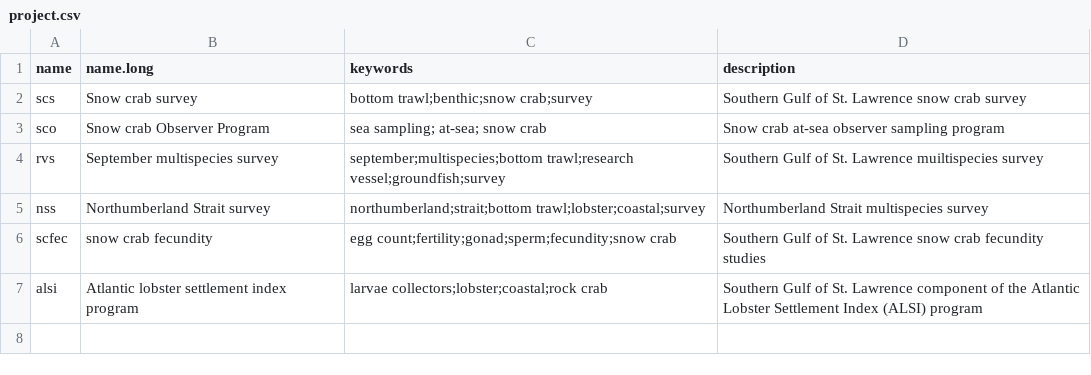
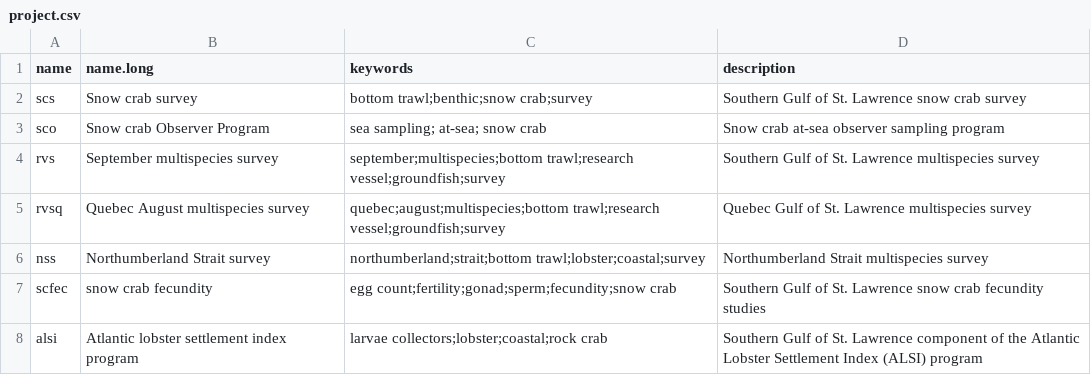
Before and after one commit to TobieSurette/gulf.metadata, a CSV file: inst/extdata/project.csv, drawn as a sheet.

Commit message:
Added Quebec rv survey

```diff
--- a/inst/extdata/project.csv
+++ b/inst/extdata/project.csv
@@ -3,3 +3,4 @@ scs,Snow crab survey,bottom trawl;benthic;snow crab;survey,Southern Gulf of St.
 sco,Snow crab Observer Program,sea sampling; at-sea; snow crab,Snow crab at-sea observer sampling program
-rvs,September multispecies survey,september;multispecies;bottom trawl;research vessel;groundfish;survey,Southern Gulf of St. Lawrence muiltispecies survey
+rvs,September multispecies survey,september;multispecies;bottom trawl;research vessel;groundfish;survey,Southern Gulf of St. Lawrence multispecies survey
+rvsq,Quebec August multispecies survey,quebec;august;multispecies;bottom trawl;research vessel;groundfish;survey,Quebec Gulf of St. Lawrence multispecies survey
 nss,Northumberland Strait survey,northumberland;strait;bottom trawl;lobster;coastal;survey,Northumberland Strait multispecies survey
```
Also changed, not shown: 1 other file.
